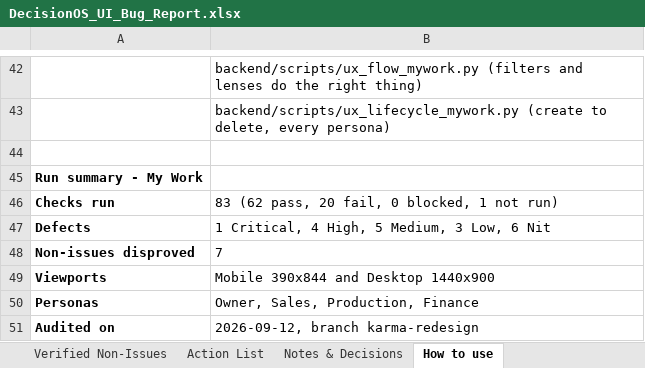
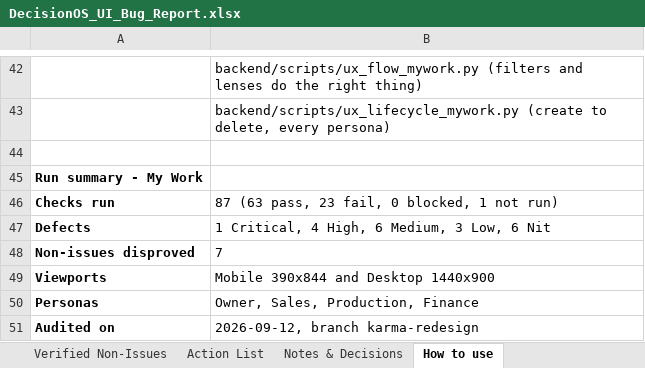
Before and after one commit to quazrelevate-god/DecisionOS, an Excel workbook: docs/DecisionOS_UI_Bug_Report.xlsx, sheet How to use, drawn as a sheet; only a part is shown, gaps mark what is left out; values as stored, in another font and other column widths than the file's, no borders; the diff names each change by its address in the sheet, - before the commit and + after, or states it on an @@ line.

```diff
--- a/docs/DecisionOS_UI_Bug_Report.xlsx (sheet How to use)
+++ b/docs/DecisionOS_UI_Bug_Report.xlsx (sheet How to use)
-B46: 83 (62 pass, 20 fail, 0 blocked, 1 not run)
+B46: 87 (63 pass, 23 fail, 0 blocked, 1 not run)
-B47: 1 Critical, 4 High, 5 Medium, 3 Low, 6 Nit
+B47: 1 Critical, 4 High, 6 Medium, 3 Low, 6 Nit
```
Also changed, not shown: sheet Test Coverage, sheet Action List, sheet Bug Log, 1 other file.
